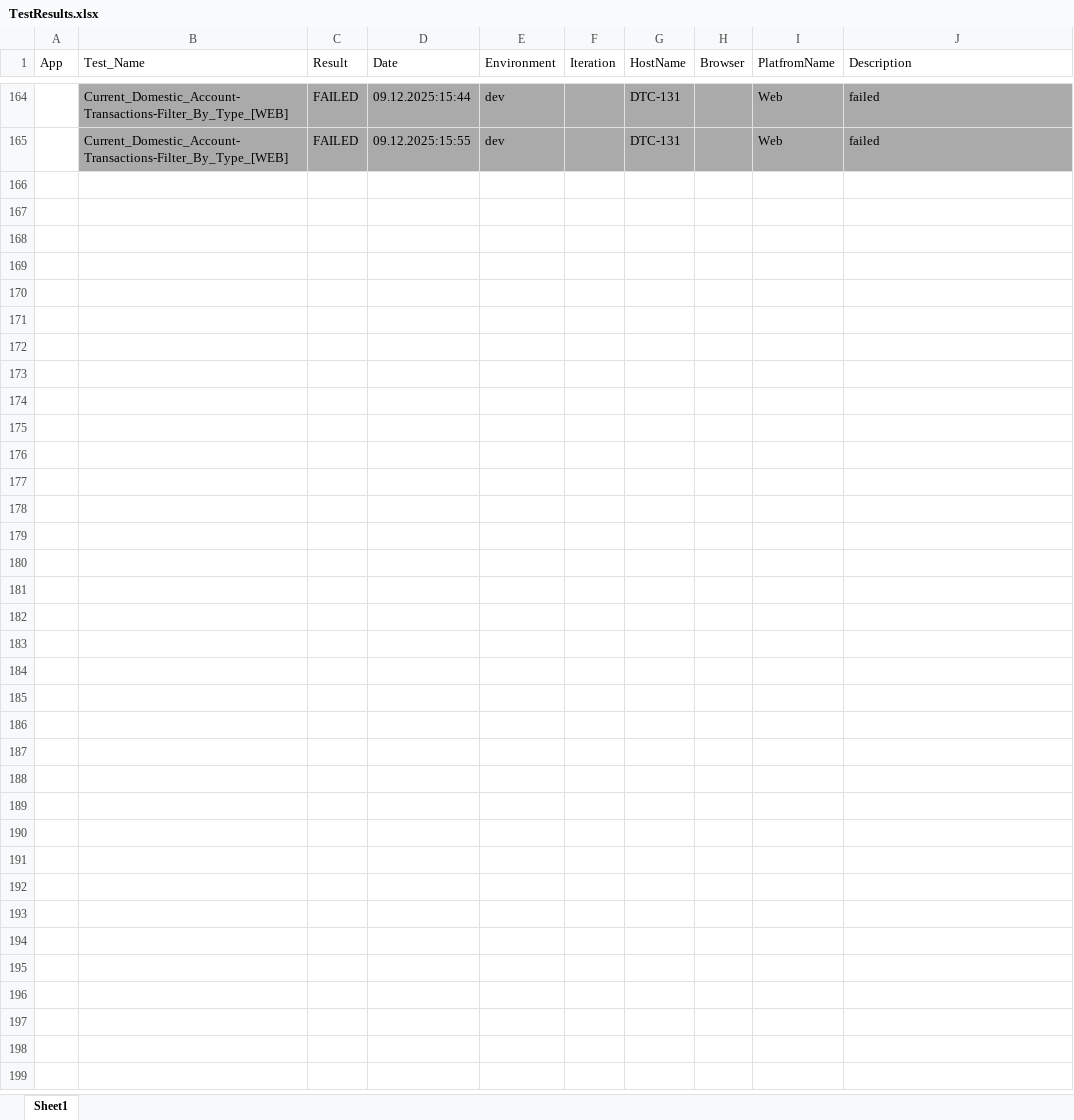
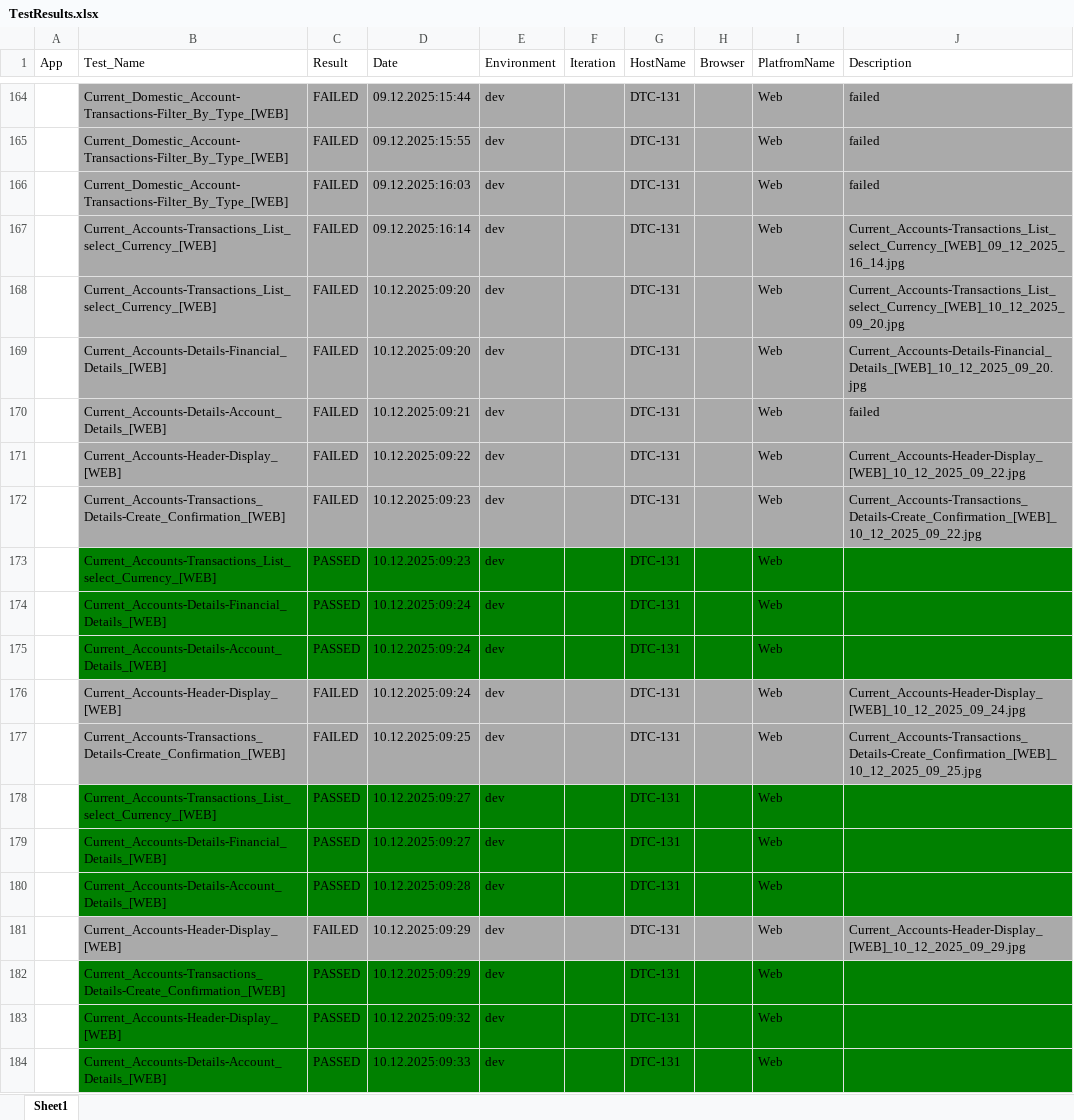
Before and after one commit to AleksandarIlic2/nlb, an Excel workbook: results/TestResults.xlsx, sheet Sheet1, drawn as a sheet; only a part is shown, gaps mark what is left out; values as stored, in another font and other column widths than the file's, no borders; the diff covers the shown part only; the diff names each change by its address in the sheet, - before the commit and + after, or states it on an @@ line.

```diff
--- a/results/TestResults.xlsx (sheet Sheet1)
+++ b/results/TestResults.xlsx (sheet Sheet1)
+row 166:  | Current_Domestic_Account-Transactions-Filter_By_Type_[WEB] | FAILED | 09.12.2025:16:03 | dev |  | DTC-131 |  | Web | failed
+row 167:  | Current_Accounts-Transactions_List_select_Currency_[WEB] | FAILED | 09.12.2025:16:14 | dev |  | DTC-131 |  | Web | Current_Accounts-Transactions_List_select_Currency_[WEB]_09_12_2025_16_14.jpg
+row 168:  | Current_Accounts-Transactions_List_select_Currency_[WEB] | FAILED | 10.12.2025:09:20 | dev |  | DTC-131 |  | Web | Current_Accounts-Transactions_List_select_Currency_[WEB]_10_12_2025_09_20.jpg
+row 169:  | Current_Accounts-Details-Financial_Details_[WEB] | FAILED | 10.12.2025:09:20 | dev |  | DTC-131 |  | Web | Current_Accounts-Details-Financial_Details_[WEB]_10_12_2025_09_20.jpg
+row 170:  | Current_Accounts-Details-Account_Details_[WEB] | FAILED | 10.12.2025:09:21 | dev |  | DTC-131 |  | Web | failed
+row 171:  | Current_Accounts-Header-Display_[WEB] | FAILED | 10.12.2025:09:22 | dev |  | DTC-131 |  | Web | Current_Accounts-Header-Display_[WEB]_10_12_2025_09_22.jpg
+row 172:  | Current_Accounts-Transactions_Details-Create_Confirmation_[WEB] | FAILED | 10.12.2025:09:23 | dev |  | DTC-131 |  | Web | Current_Accounts-Transactions_Details-Create_Confirmation_[WEB]_10_12_2025_09_22.jpg
+row 173:  | Current_Accounts-Transactions_List_select_Currency_[WEB] | PASSED | 10.12.2025:09:23 | dev |  | DTC-131 |  | Web
+row 174:  | Current_Accounts-Details-Financial_Details_[WEB] | PASSED | 10.12.2025:09:24 | dev |  | DTC-131 |  | Web
+row 175:  | Current_Accounts-Details-Account_Details_[WEB] | PASSED | 10.12.2025:09:24 | dev |  | DTC-131 |  | Web
+row 176:  | Current_Accounts-Header-Display_[WEB] | FAILED | 10.12.2025:09:24 | dev |  | DTC-131 |  | Web | Current_Accounts-Header-Display_[WEB]_10_12_2025_09_24.jpg
+row 177:  | Current_Accounts-Transactions_Details-Create_Confirmation_[WEB] | FAILED | 10.12.2025:09:25 | dev |  | DTC-131 |  | Web | Current_Accounts-Transactions_Details-Create_Confirmation_[WEB]_10_12_2025_09_25.jpg
+row 178:  | Current_Accounts-Transactions_List_select_Currency_[WEB] | PASSED | 10.12.2025:09:27 | dev |  | DTC-131 |  | Web
+row 179:  | Current_Accounts-Details-Financial_Details_[WEB] | PASSED | 10.12.2025:09:27 | dev |  | DTC-131 |  | Web
+row 180:  | Current_Accounts-Details-Account_Details_[WEB] | PASSED | 10.12.2025:09:28 | dev |  | DTC-131 |  | Web
+row 181:  | Current_Accounts-Header-Display_[WEB] | FAILED | 10.12.2025:09:29 | dev |  | DTC-131 |  | Web | Current_Accounts-Header-Display_[WEB]_10_12_2025_09_29.jpg
+row 182:  | Current_Accounts-Transactions_Details-Create_Confirmation_[WEB] | PASSED | 10.12.2025:09:29 | dev |  | DTC-131 |  | Web
+row 183:  | Current_Accounts-Header-Display_[WEB] | PASSED | 10.12.2025:09:32 | dev |  | DTC-131 |  | Web
+row 184:  | Current_Accounts-Details-Account_Details_[WEB] | PASSED | 10.12.2025:09:33 | dev |  | DTC-131 |  | Web
```
Also changed, not shown: 55 added rows elsewhere in this sheet, 7 other files.
